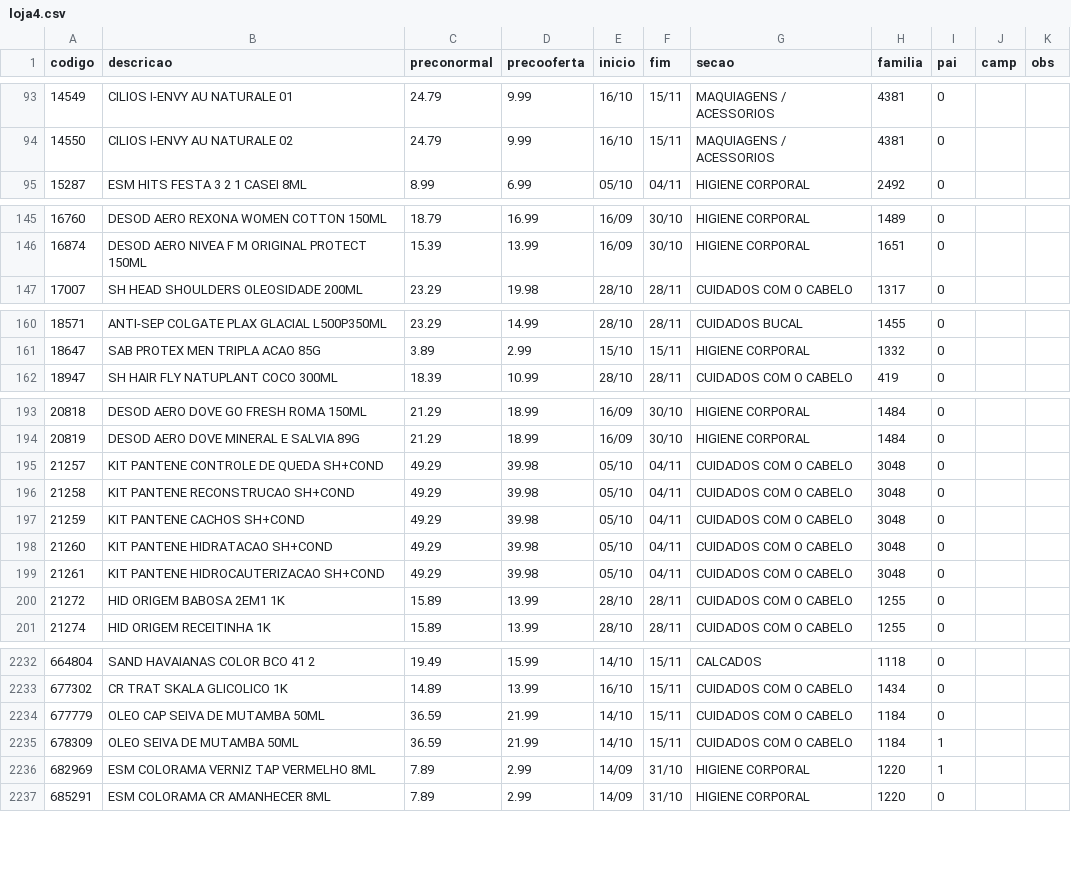
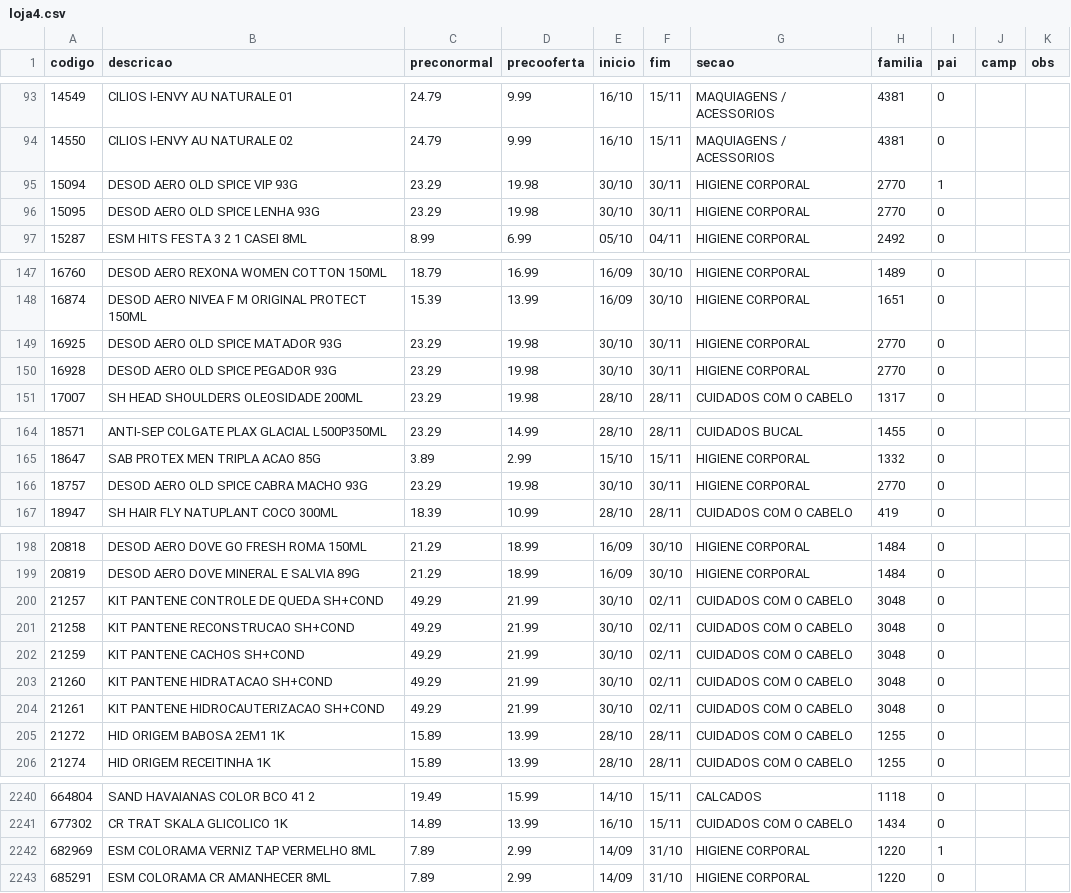
Before and after one commit to luciano504/placas, a CSV file: data/loja4.csv, drawn as a sheet; only a part is shown, gaps mark what is left out; the diff covers the shown part only.

```diff
--- a/data/loja4.csv
+++ b/data/loja4.csv
@@ -94,2 +94,4 @@ codigo,descricao,preconormal,precooferta,inicio,fim,secao,familia,pai,camp,obs
 14550,CILIOS I-ENVY AU NATURALE 02,24.79,9.99,16/10,15/11,MAQUIAGENS / ACESSORIOS,4381,0,,
+15094,DESOD AERO OLD SPICE VIP 93G,23.29,19.98,30/10,30/11,HIGIENE CORPORAL,2770,1,,
+15095,DESOD AERO OLD SPICE LENHA 93G,23.29,19.98,30/10,30/11,HIGIENE CORPORAL,2770,0,,
 15287,ESM HITS FESTA 3 2 1 CASEI 8ML,8.99,6.99,05/10,04/11,HIGIENE CORPORAL,2492,0,,
@@ -146,2 +148,4 @@ codigo,descricao,preconormal,precooferta,inicio,fim,secao,familia,pai,camp,obs
 16874,DESOD AERO NIVEA F M ORIGINAL PROTECT 150ML,15.39,13.99,16/09,30/10,HIGIENE CORPORAL,1651,0,,
+16925,DESOD AERO OLD SPICE MATADOR 93G,23.29,19.98,30/10,30/11,HIGIENE CORPORAL,2770,0,,
+16928,DESOD AERO OLD SPICE PEGADOR 93G,23.29,19.98,30/10,30/11,HIGIENE CORPORAL,2770,0,,
 17007,SH HEAD SHOULDERS OLEOSIDADE 200ML,23.29,19.98,28/10,28/11,CUIDADOS COM O CABELO,1317,0,,
@@ -161,2 +165,3 @@ codigo,descricao,preconormal,precooferta,inicio,fim,secao,familia,pai,camp,obs
 18647,SAB PROTEX MEN TRIPLA ACAO 85G,3.89,2.99,15/10,15/11,HIGIENE CORPORAL,1332,0,,
+18757,DESOD AERO OLD SPICE CABRA MACHO 93G,23.29,19.98,30/10,30/11,HIGIENE CORPORAL,2770,0,,
 18947,SH HAIR FLY NATUPLANT COCO 300ML,18.39,10.99,28/10,28/11,CUIDADOS COM O CABELO,419,0,,
@@ -194,7 +199,7 @@ codigo,descricao,preconormal,precooferta,inicio,fim,secao,familia,pai,camp,obs
 20819,DESOD AERO DOVE MINERAL E SALVIA 89G,21.29,18.99,16/09,30/10,HIGIENE CORPORAL,1484,0,,
-21257,KIT PANTENE CONTROLE DE QUEDA SH+COND,49.29,39.98,05/10,04/11,CUIDADOS COM O CABELO,3048,0,,
-21258,KIT PANTENE RECONSTRUCAO SH+COND,49.29,39.98,05/10,04/11,CUIDADOS COM O CABELO,3048,0,,
-21259,KIT PANTENE CACHOS SH+COND,49.29,39.98,05/10,04/11,CUIDADOS COM O CABELO,3048,0,,
-21260,KIT PANTENE HIDRATACAO SH+COND,49.29,39.98,05/10,04/11,CUIDADOS COM O CABELO,3048,0,,
-21261,KIT PANTENE HIDROCAUTERIZACAO SH+COND,49.29,39.98,05/10,04/11,CUIDADOS COM O CABELO,3048,0,,
+21257,KIT PANTENE CONTROLE DE QUEDA SH+COND,49.29,21.99,30/10,02/11,CUIDADOS COM O CABELO,3048,0,,
+21258,KIT PANTENE RECONSTRUCAO SH+COND,49.29,21.99,30/10,02/11,CUIDADOS COM O CABELO,3048,0,,
+21259,KIT PANTENE CACHOS SH+COND,49.29,21.99,30/10,02/11,CUIDADOS COM O CABELO,3048,0,,
+21260,KIT PANTENE HIDRATACAO SH+COND,49.29,21.99,30/10,02/11,CUIDADOS COM O CABELO,3048,0,,
+21261,KIT PANTENE HIDROCAUTERIZACAO SH+COND,49.29,21.99,30/10,02/11,CUIDADOS COM O CABELO,3048,0,,
 21272,HID ORIGEM BABOSA 2EM1 1K,15.89,13.99,28/10,28/11,CUIDADOS COM O CABELO,1255,0,,
@@ -2233,4 +2241,2 @@ codigo,descricao,preconormal,precooferta,inicio,fim,secao,familia,pai,camp,obs
 677302,CR TRAT SKALA GLICOLICO 1K,14.89,13.99,16/10,15/11,CUIDADOS COM O CABELO,1434,0,,
-677779,OLEO CAP SEIVA DE MUTAMBA 50ML,36.59,21.99,14/10,15/11,CUIDADOS COM O CABELO,1184,0,,
-678309,OLEO SEIVA DE MUTAMBA 50ML,36.59,21.99,14/10,15/11,CUIDADOS COM O CABELO,1184,1,,
 682969,ESM COLORAMA VERNIZ TAP VERMELHO 8ML,7.89,2.99,14/09,31/10,HIGIENE CORPORAL,1220,1,,
```
Also changed, not shown: 3 added rows and 51 edited cells elsewhere in this file, data/loja2.csv, data/loja3.csv, 6 other files.
